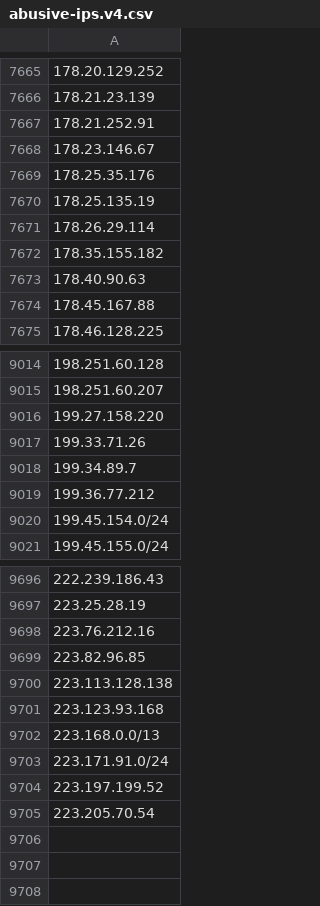
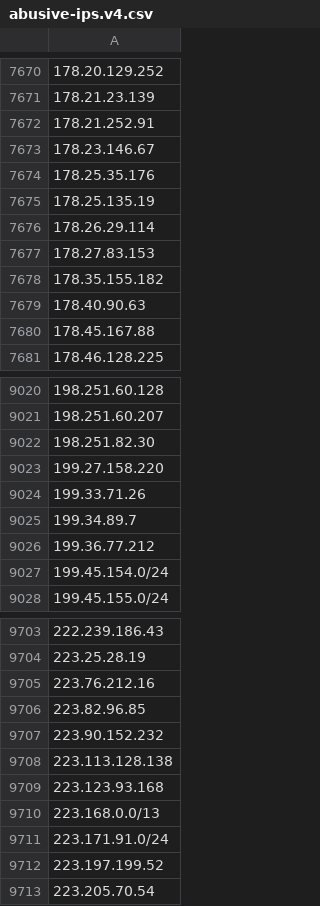
Before and after one commit to avidansternberg/project-blocklist, a CSV file: ip_lists/abusive-ips.v4.csv, drawn as a sheet; only a part is shown, gaps mark what is left out; the diff covers the shown part only.

```diff
--- a/ip_lists/abusive-ips.v4.csv
+++ b/ip_lists/abusive-ips.v4.csv
@@ -7671,2 +7676,3 @@
 178.26.29.114
+178.27.83.153
 178.35.155.182
@@ -9015,2 +9021,3 @@
 198.251.60.207
+198.251.82.30
 199.27.158.220
@@ -9699,2 +9706,3 @@
 223.82.96.85
+223.90.152.232
 223.113.128.138
```
Also changed, not shown: 5 added rows elsewhere in this file, ip_lists/abusive-ips.v6.csv.
